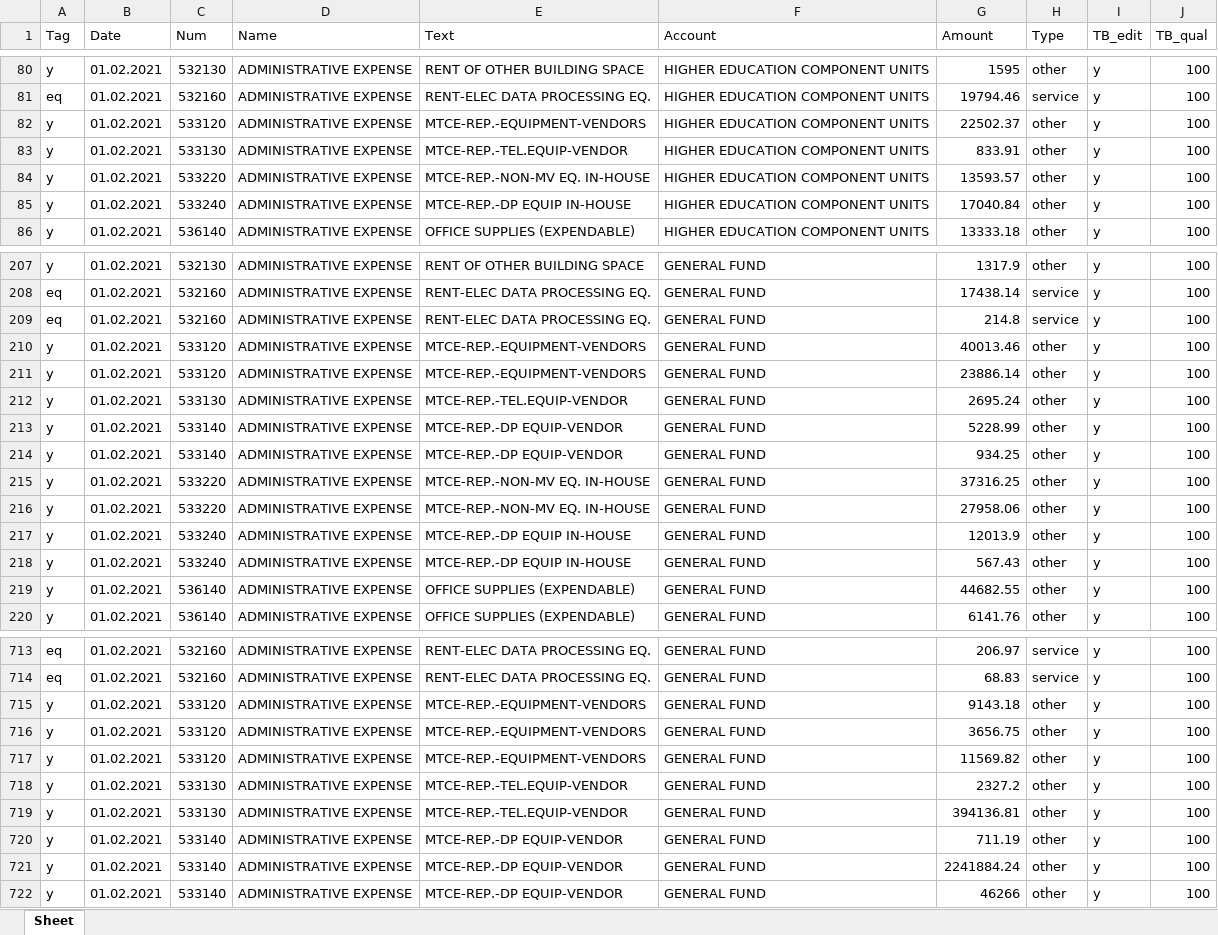
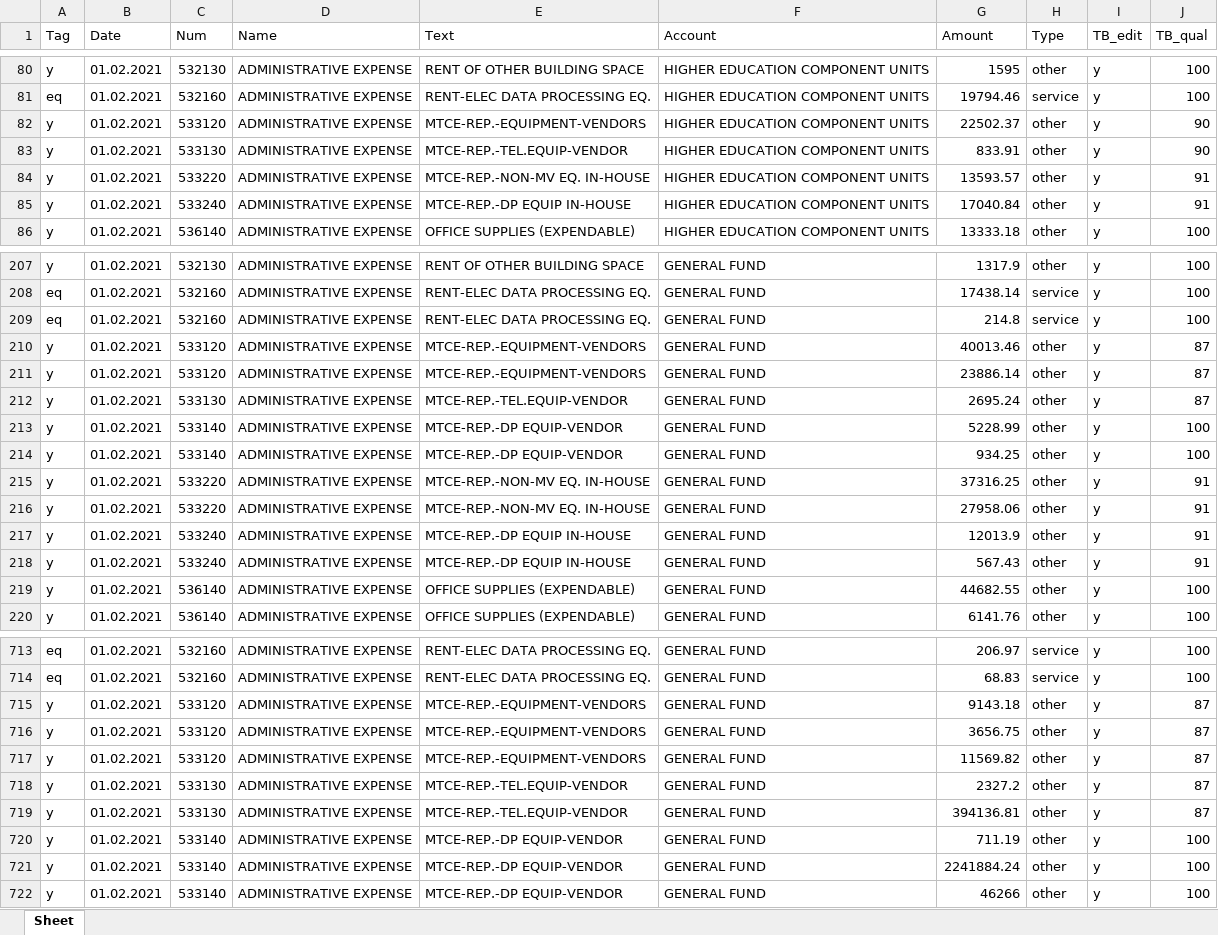
Before and after one commit to fdickma/TagBotFT, an Excel workbook: results_new.xlsx, sheet Sheet, drawn as a sheet; only a part is shown, gaps mark what is left out; values as stored, in another font and other column widths than the file's, no cell formats; the diff covers the shown part only; the diff names each change by its address in the sheet, - before the commit and + after, or states it on an @@ line.

Commit message:
Fixed error in handling columns to skip.

```diff
--- a/results_new.xlsx (sheet Sheet)
+++ b/results_new.xlsx (sheet Sheet)
-J82:J83 (TB_qual): 100
+J82:J83 (TB_qual): 90
-J84:J85 (TB_qual): 100
+J84:J85 (TB_qual): 91
-J210:J212 (TB_qual): 100
+J210:J212 (TB_qual): 87
-J215:J218 (TB_qual): 100
+J215:J218 (TB_qual): 91
-J715:J719 (TB_qual): 100
+J715:J719 (TB_qual): 87
```
Also changed, not shown: 149 edited cells elsewhere in this sheet, cell formats, results_old.xlsx, 3 other files.
